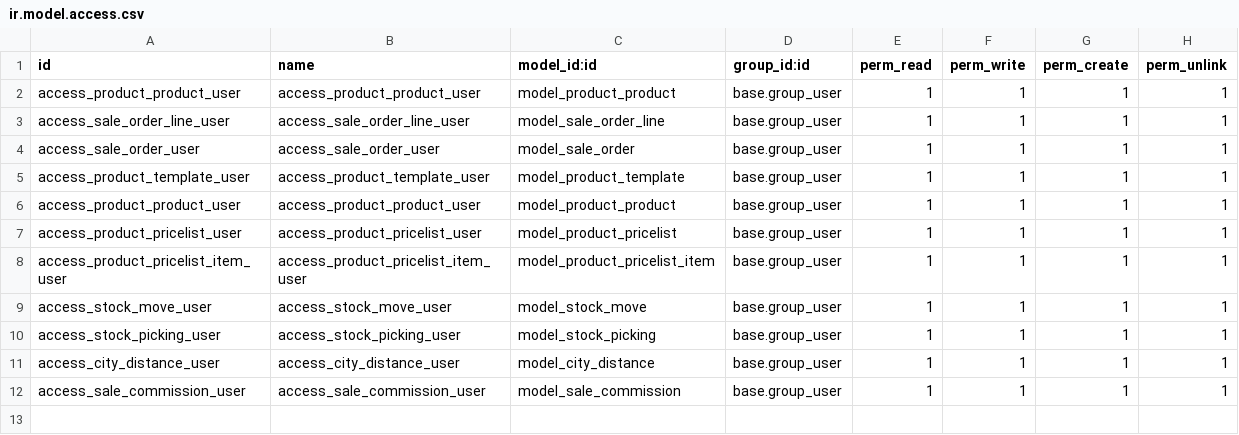
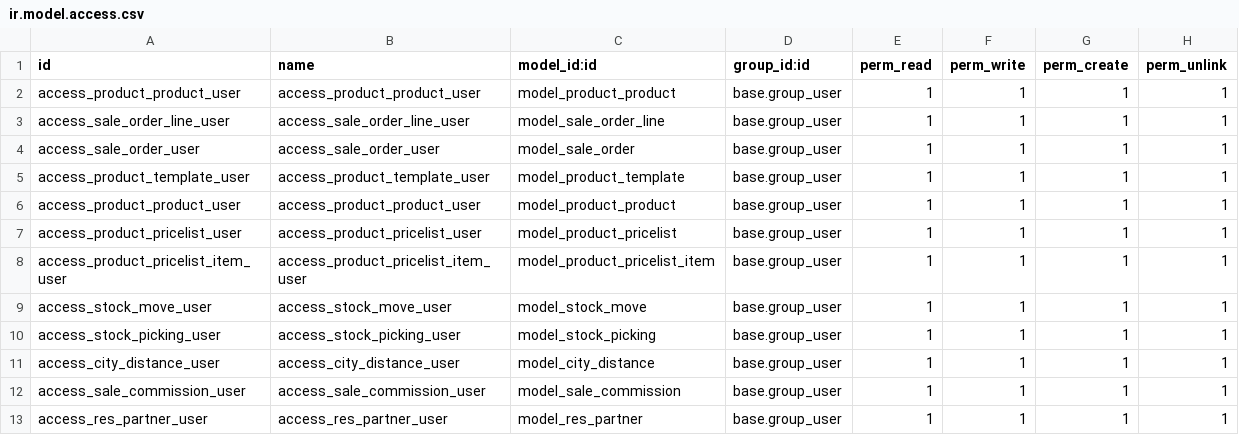
Before and after one commit to mitraraj-setu/exercise, a CSV file: Sale_Order_Modified/security/ir.model.access.csv, drawn as a sheet; the diff names each change by its address in the sheet, - before the commit and + after, or states it on an @@ line.

Commit message:
[IM][ADD]Res Partner files added

```diff
--- a/Sale_Order_Modified/security/ir.model.access.csv
+++ b/Sale_Order_Modified/security/ir.model.access.csv
+row 13: access_res_partner_user | access_res_partner_user | model_res_partner | base.group_user | 1 | 1 | 1 | 1
```
Also changed, not shown: 6 other files.
